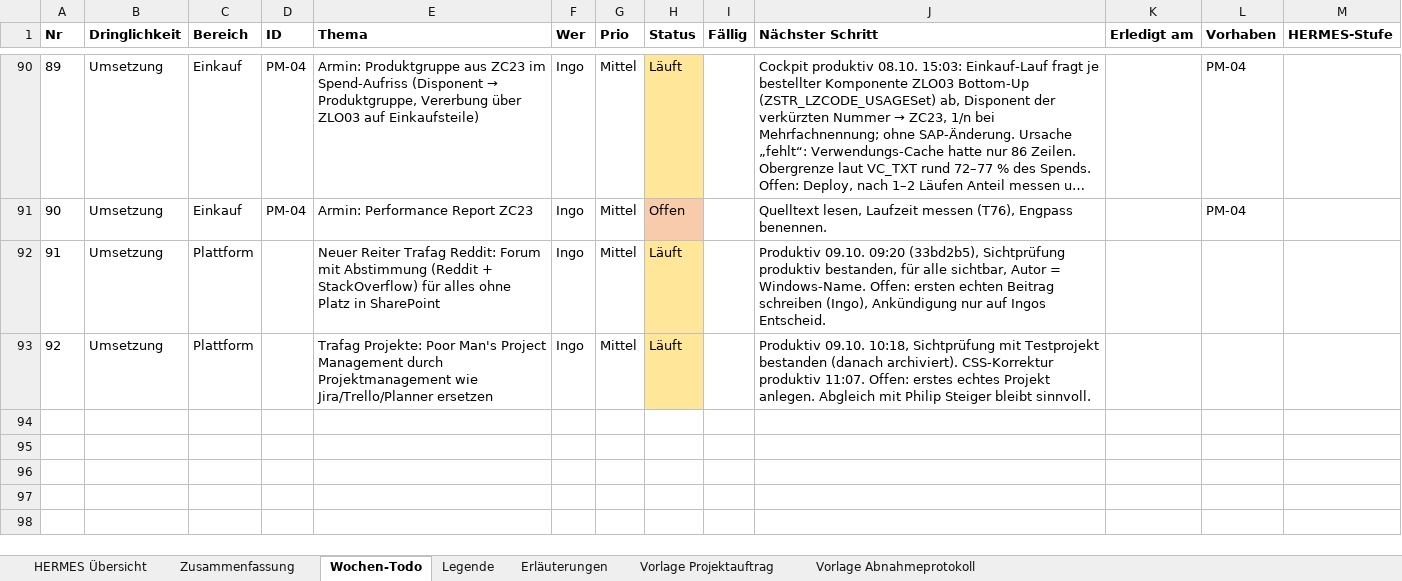
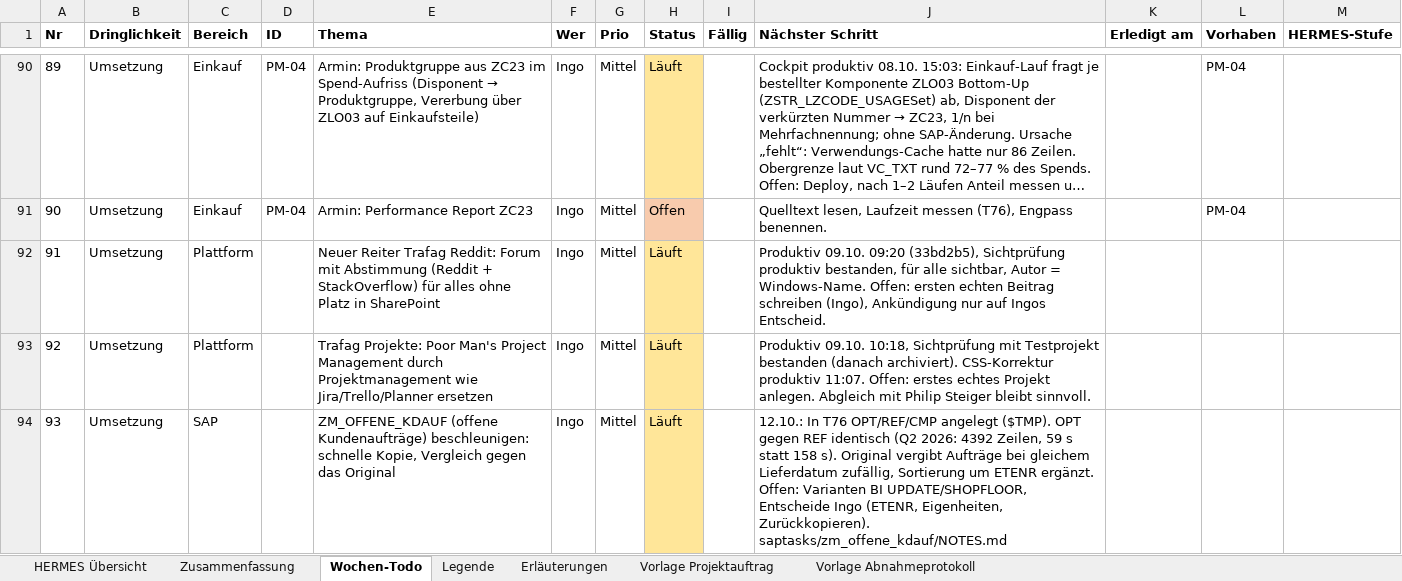
Before and after one commit to metacube2/Ai, an Excel workbook: TrafagSalesExporter/projektmanagement/Wochen_Todo.xlsx, sheet Wochen-Todo, drawn as a sheet; only a part is shown, gaps mark what is left out; long unchanged cells end in …; values as stored, in another font and other column widths than the file's, no borders; the diff names each change by its address in the sheet, - before the commit and + after, or states it on an @@ line.

```diff
--- a/TrafagSalesExporter/projektmanagement/Wochen_Todo.xlsx (sheet Wochen-Todo)
+++ b/TrafagSalesExporter/projektmanagement/Wochen_Todo.xlsx (sheet Wochen-Todo)
+row 94: 93 | Umsetzung | SAP |  | ZM_OFFENE_KDAUF (offene Kundenaufträge) beschleunigen: schnelle Kopie, Vergleich gegen das Original | Ingo | Mittel | Läuft |  | 12.10.: In T76 OPT/REF/CMP angelegt ($TMP). OPT gegen REF identisch (Q2 2026: 4392 Zeilen, 59 s statt 158 s). Original vergibt Aufträge bei gleichem Lieferdatum zufällig, Sortierung um ETENR ergänzt. Offen: Varianten BI UPDATE/SHOPFLOOR, Entscheide Ingo (ETENR, Eigenheiten, Zurückkopieren). saptasks/zm_offene_kdauf/NOTES.md
```
Also changed, not shown: sheet HERMES Übersicht, TrafagSalesExporter/projektmanagement/Status_kurz.xlsx, 15 other files.
